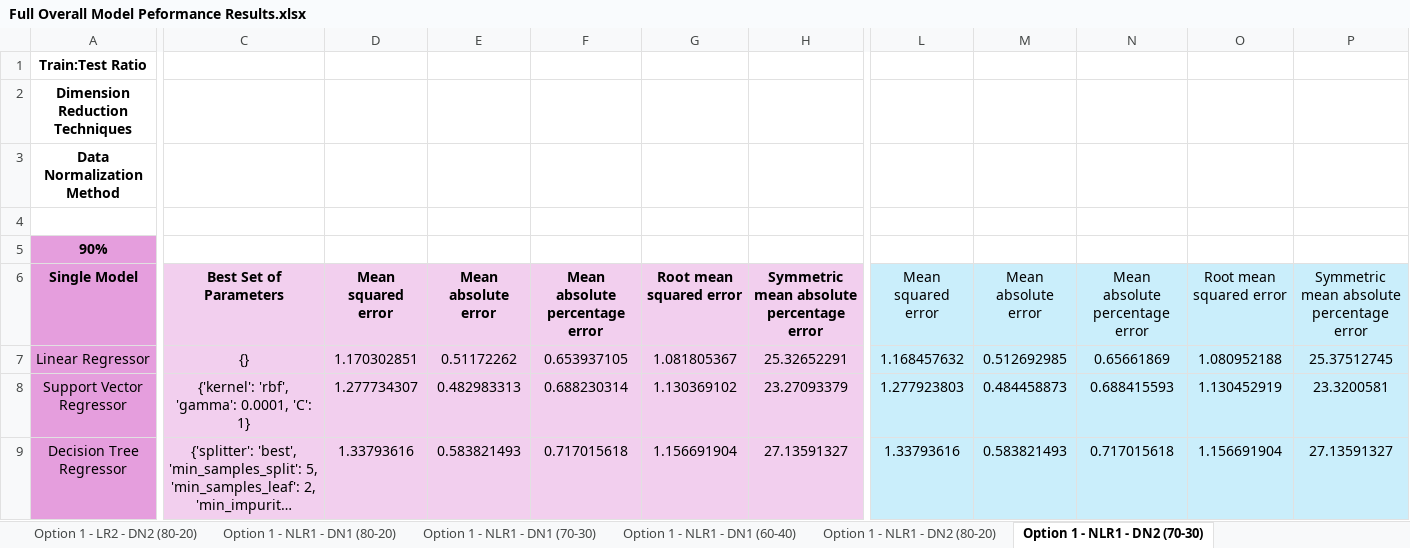
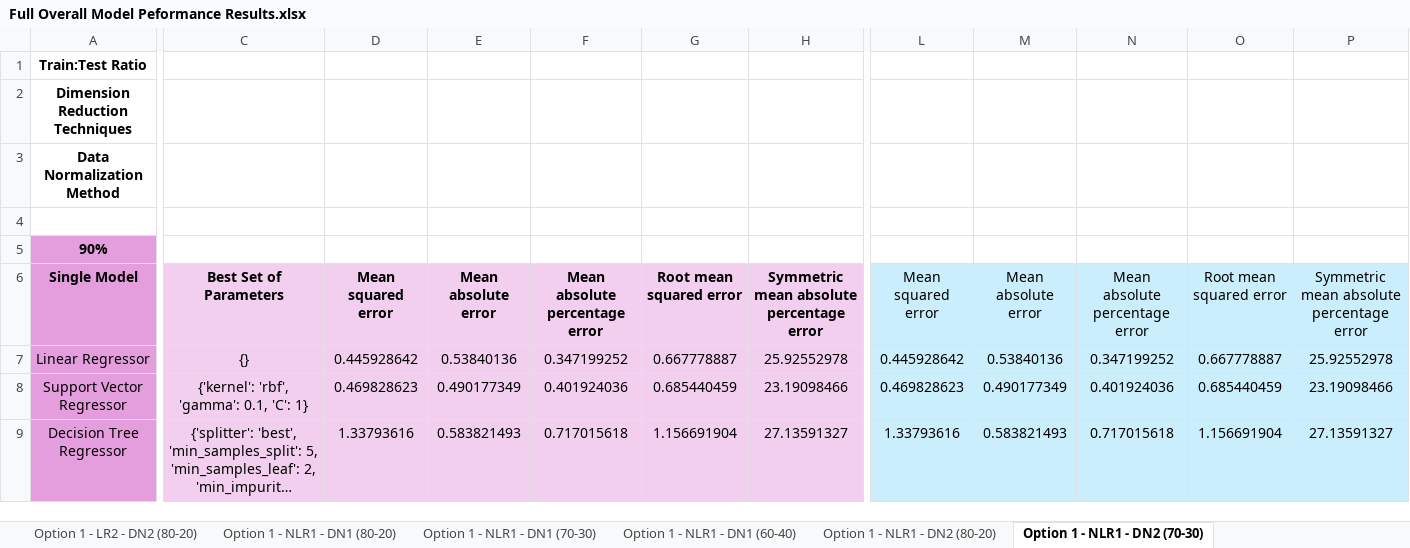
Before and after one commit to oleeveeuh/gr-WPI-UMASS-TOD-Prediction, an Excel workbook: data/performance_sheets/Full Overall Model Peformance Results.xlsx, sheet Option 1 - NLR1 - DN2 (70-30), drawn as a sheet; only a part is shown, gaps mark what is left out; long unchanged cells end in …; values as stored, in another font and other column widths than the file's, no borders; the diff covers the shown part only; the diff names each change by its address in the sheet, - before the commit and + after, or states it on an @@ line.

```diff
--- a/data/performance_sheets/Full Overall Model Peformance Results.xlsx (sheet Option 1 - NLR1 - DN2 (70-30))
+++ b/data/performance_sheets/Full Overall Model Peformance Results.xlsx (sheet Option 1 - NLR1 - DN2 (70-30))
-D7: 1.170302851
+D7: 0.445928642
-E7: 0.51172262
+E7: 0.53840136
-F7: 0.653937105
+F7: 0.347199252
-G7: 1.081805367
+G7: 0.667778887
-H7: 25.32652291
+H7: 25.92552978
-L7: 1.168457632
+L7: 0.445928642
-M7: 0.512692985
+M7: 0.53840136
-N7: 0.65661869
+N7: 0.347199252
-O7: 1.080952188
+O7: 0.667778887
-P7: 25.37512745
+P7: 25.92552978
-C8: {'kernel': 'rbf', 'gamma': 0.0001, 'C': 1}
+C8: {'kernel': 'rbf', 'gamma': 0.1, 'C': 1}
-D8: 1.277734307
+D8: 0.469828623
-E8: 0.482983313
+E8: 0.490177349
-F8: 0.688230314
+F8: 0.401924036
-G8: 1.130369102
+G8: 0.685440459
-H8: 23.27093379
+H8: 23.19098466
-L8: 1.277923803
+L8: 0.469828623
-M8: 0.484458873
+M8: 0.490177349
-N8: 0.688415593
+N8: 0.401924036
-O8: 1.130452919
+O8: 0.685440459
-P8: 23.3200581
+P8: 23.19098466
```
Also changed, not shown: 124 edited cells elsewhere in this sheet, sheet Option 1 - NLR1 - DN1 (80-20), sheet Option 1 - NLR1 - DN1 (70-30), sheet Option 1 - NLR1 - DN1 (60-40), sheet Option 1 - NLR1 - DN2 (60-40), sheet Option 1 - NLR1 - DN2 (80-20), data/performance_sheets/BA11 Overall Model Peformance Results.xlsx, data/performance_sheets/BA47 Overall Model Peformance Results.xlsx.
